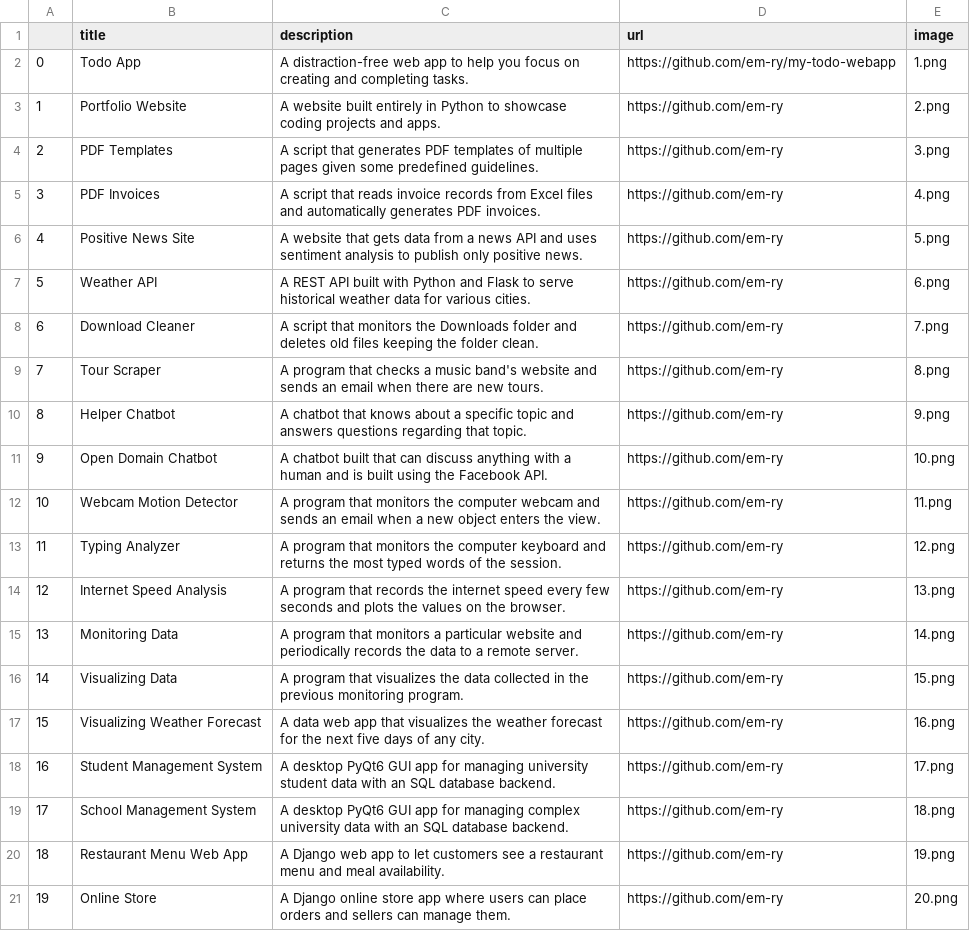
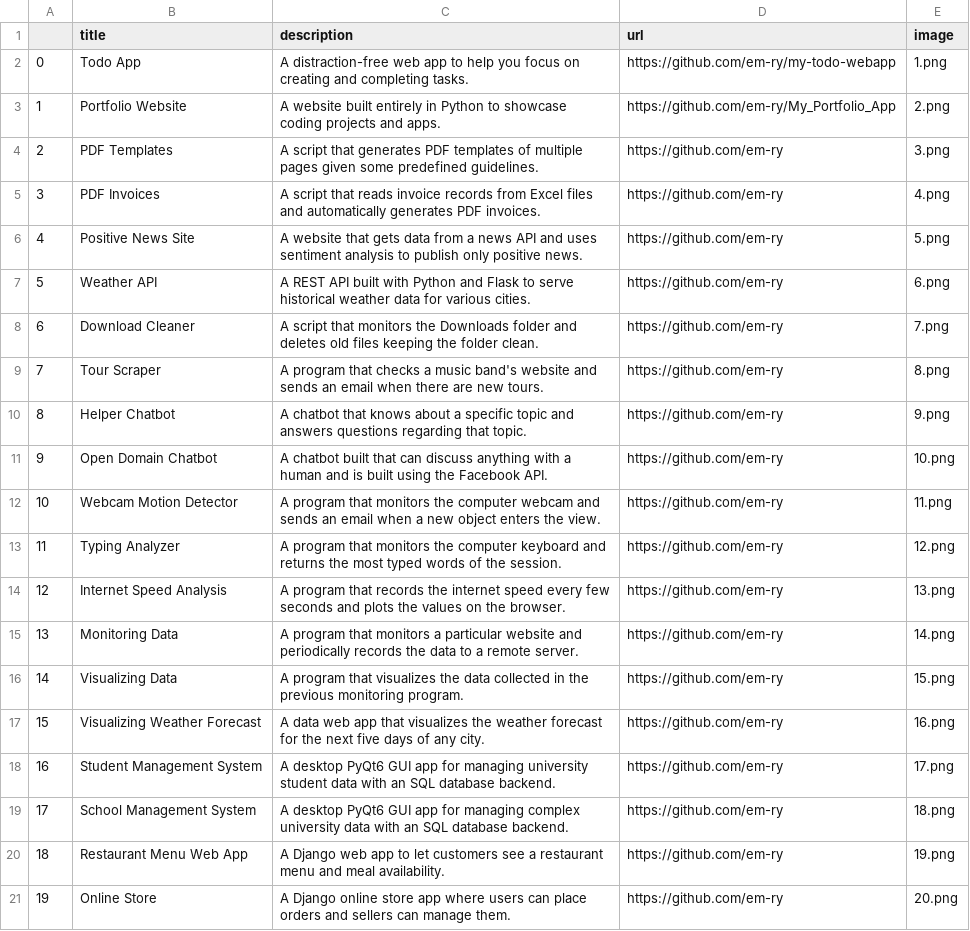
Before and after one commit to em-ry/My_Portfolio_App, a CSV file: new_data.csv, drawn as a sheet.

Commit message:
Edit and hardcode url for portfolio app in new_data.csv

```diff
--- a/new_data.csv
+++ b/new_data.csv
@@ -2,3 +2,3 @@
 0,Todo App,A distraction-free web app to help you focus on creating and completing tasks.,https://github.com/em-ry/my-todo-webapp,1.png
-1,Portfolio Website,A website built entirely in Python to showcase coding projects and apps.,https://github.com/em-ry,2.png
+1,Portfolio Website,A website built entirely in Python to showcase coding projects and apps.,https://github.com/em-ry/My_Portfolio_App,2.png
 2,PDF Templates,A script that generates PDF templates of multiple pages given some predefined guidelines.,https://github.com/em-ry,3.png
```
